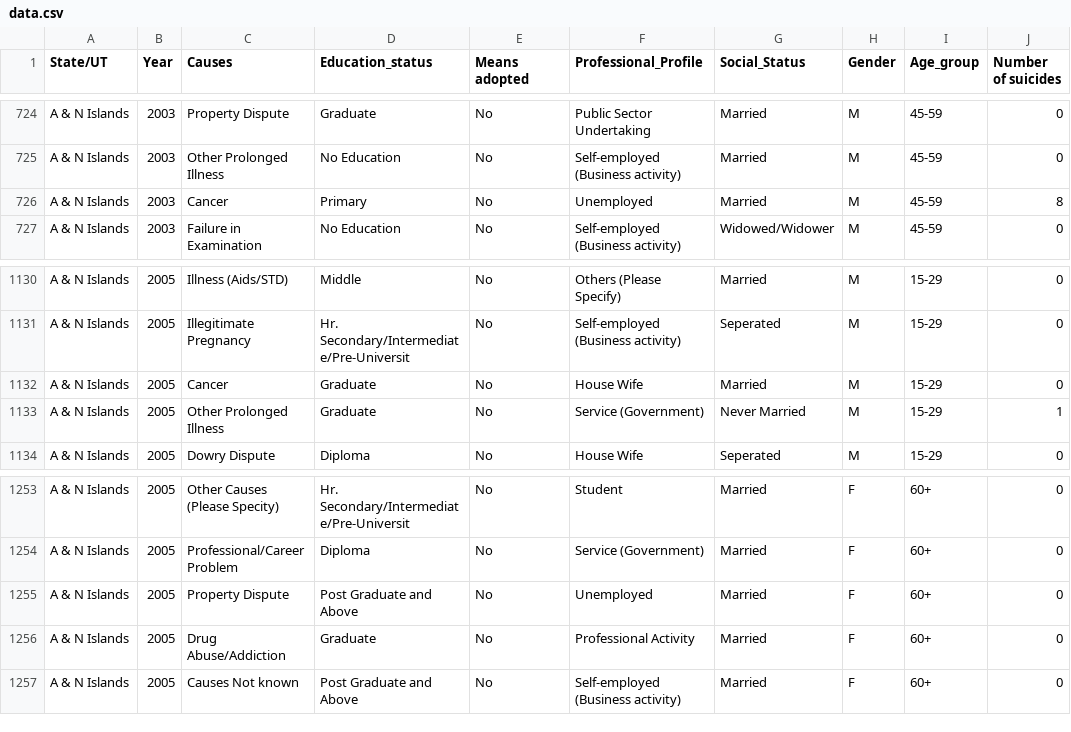
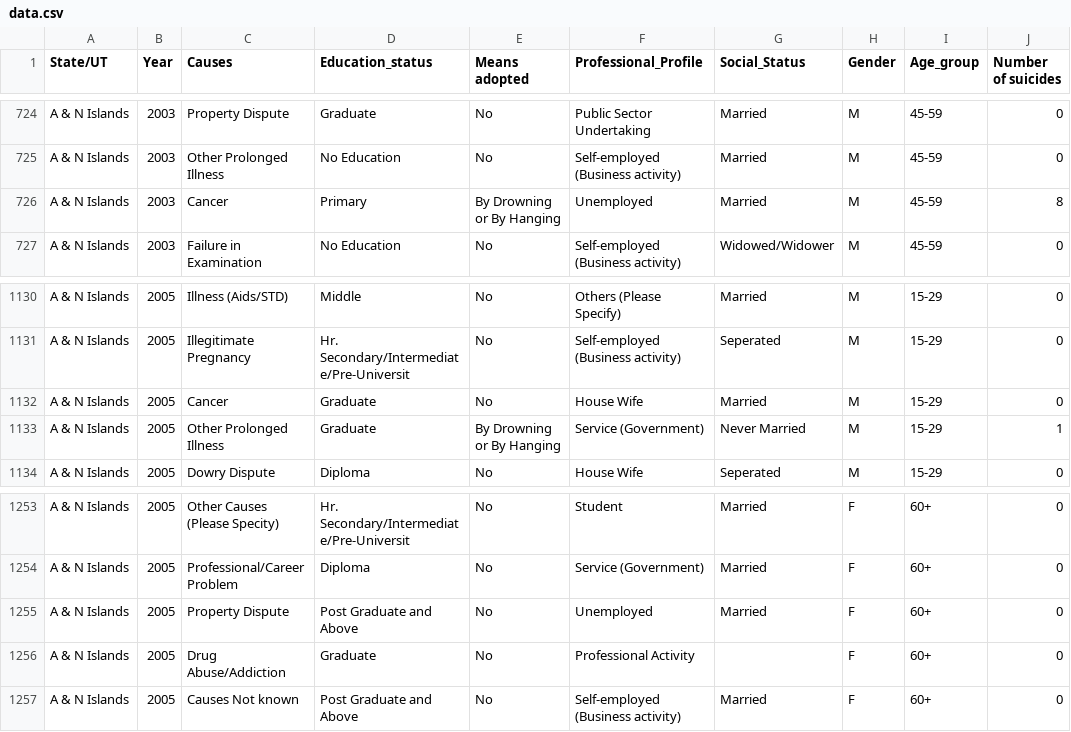
Before and after one commit to rahulkrishnan221/Suicide-analysis, a CSV file: data.csv, drawn as a sheet; only a part is shown, gaps mark what is left out; the diff covers the shown part only.

```diff
--- a/data.csv
+++ b/data.csv
@@ -729,3 +727,3 @@ A & N Islands,2003,Property Dispute,Graduate,No,Public Sector Undertaking,Marrie
 A & N Islands,2003,Other Prolonged Illness,No Education,No,Self-employed (Business activity),Married,M,45-59,0
-A & N Islands,2003,Cancer,Primary,No,Unemployed,Married,M,45-59,8
+A & N Islands,2003,Cancer,Primary,By Drowning or By Hanging,Unemployed,Married,M,45-59,8
 A & N Islands,2003,Failure in Examination,No Education,No,Self-employed (Business activity),Widowed/Widower,M,45-59,0
@@ -1147,3 +1140,3 @@ A & N Islands,2005,Illegitimate Pregnancy,Hr. Secondary/Intermediate/Pre-Univers
 A & N Islands,2005,Cancer,Graduate,No,House Wife,Married,M,15-29,0
-A & N Islands,2005,Other Prolonged Illness,Graduate,No,Service (Government),Never Married,M,15-29,1
+A & N Islands,2005,Other Prolonged Illness,Graduate,By Drowning or By Hanging,Service (Government),Never Married,M,15-29,1
 A & N Islands,2005,Dowry Dispute,Diploma,No,House Wife,Seperated,M,15-29,0
@@ -1273,3 +1264,3 @@ A & N Islands,2005,Professional/Career Problem,Diploma,No,Service (Government),M
 A & N Islands,2005,Property Dispute,Post Graduate and Above,No,Unemployed,Married,F,60+,0
-A & N Islands,2005,Drug Abuse/Addiction,Graduate,No,Professional Activity,Married,F,60+,0
+A & N Islands,2005,Drug Abuse/Addiction,Graduate,No,Professional Activity,,F,60+,0
 A & N Islands,2005,Causes Not known,Post Graduate and Above,No,Self-employed (Business activity),Married,F,60+,0
```
Also changed, not shown: 6 edited cells elsewhere in this file, 1 other file.
